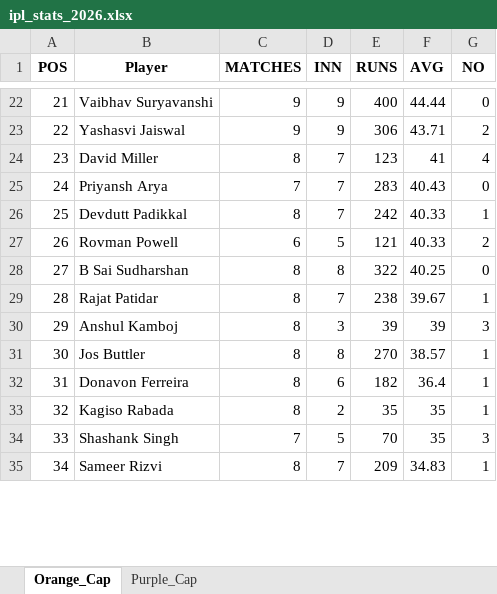
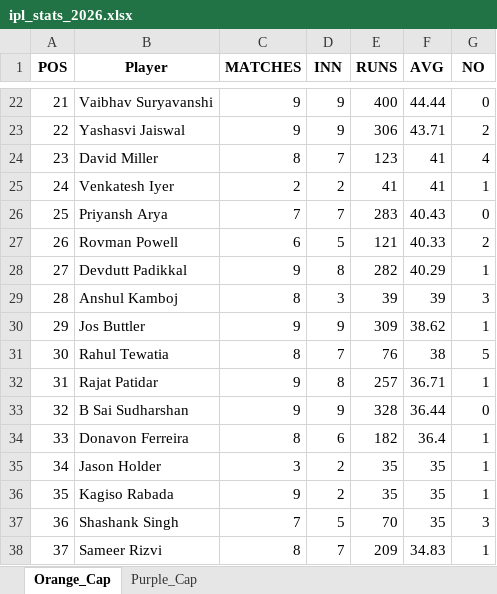
Before and after one commit to aaravmody/shroff-hundred-auction, an Excel workbook: ipl_stats_2026.xlsx, sheet Orange_Cap, drawn as a sheet; only a part is shown, gaps mark what is left out; values as stored, in another font and other column widths than the file's, no borders; removed rows and columns are numbered as before the commit, all else as after; the diff covers the shown part only; the diff names each change by its address in the sheet, - before the commit and + after, or states it on an @@ line.

```diff
--- a/ipl_stats_2026.xlsx (sheet Orange_Cap)
+++ b/ipl_stats_2026.xlsx (sheet Orange_Cap)
-B25 (Player): Priyansh Arya
+B25 (Player): Venkatesh Iyer
-C25 (MATCHES): 7
+C25 (MATCHES): 2
-D25 (INN): 7
+D25 (INN): 2
-E25 (RUNS): 283
+E25 (RUNS): 41
-F25 (AVG): 40.43
+F25 (AVG): 41
-G25 (NO): 0
+G25 (NO): 1
-B26 (Player): Devdutt Padikkal
+B26 (Player): Priyansh Arya
-C26 (MATCHES): 8
+C26 (MATCHES): 7
-E26 (RUNS): 242
+E26 (RUNS): 283
-F26 (AVG): 40.33
+F26 (AVG): 40.43
-G26 (NO): 1
+G26 (NO): 0
-B28 (Player): B Sai Sudharshan
+B28 (Player): Devdutt Padikkal
-C28 (MATCHES): 8
+C28 (MATCHES): 9
-E28 (RUNS): 322
+E28 (RUNS): 282
-F28 (AVG): 40.25
+F28 (AVG): 40.29
-G28 (NO): 0
+G28 (NO): 1
-row 29: 28 | Rajat Patidar | 8 | 7 | 238 | 39.67 | 1
-A29 (POS): 29
+A29 (POS): 28
+row 30: 29 | Jos Buttler | 9 | 9 | 309 | 38.62 | 1
-B31 (Player): Jos Buttler
+B31 (Player): Rahul Tewatia
-D31 (INN): 8
+D31 (INN): 7
-E31 (RUNS): 270
+E31 (RUNS): 76
-F31 (AVG): 38.57
+F31 (AVG): 38
-G31 (NO): 1
+G31 (NO): 5
+row 32: 31 | Rajat Patidar | 9 | 8 | 257 | 36.71 | 1
+row 33: 32 | B Sai Sudharshan | 9 | 9 | 328 | 36.44 | 0
-A34 (POS): 31
+A34 (POS): 33
+row 35: 34 | Jason Holder | 3 | 2 | 35 | 35 | 1
-A36 (POS): 32
+A36 (POS): 35
-C36 (MATCHES): 8
+C36 (MATCHES): 9
-A37 (POS): 33
+A37 (POS): 36
-A38 (POS): 34
+A38 (POS): 37
```
Also changed, not shown: 4 added rows, 7 removed rows and 106 edited cells elsewhere in this sheet, sheet Purple_Cap, IPL_Fantasy_Points.xlsx, 3 other files.
